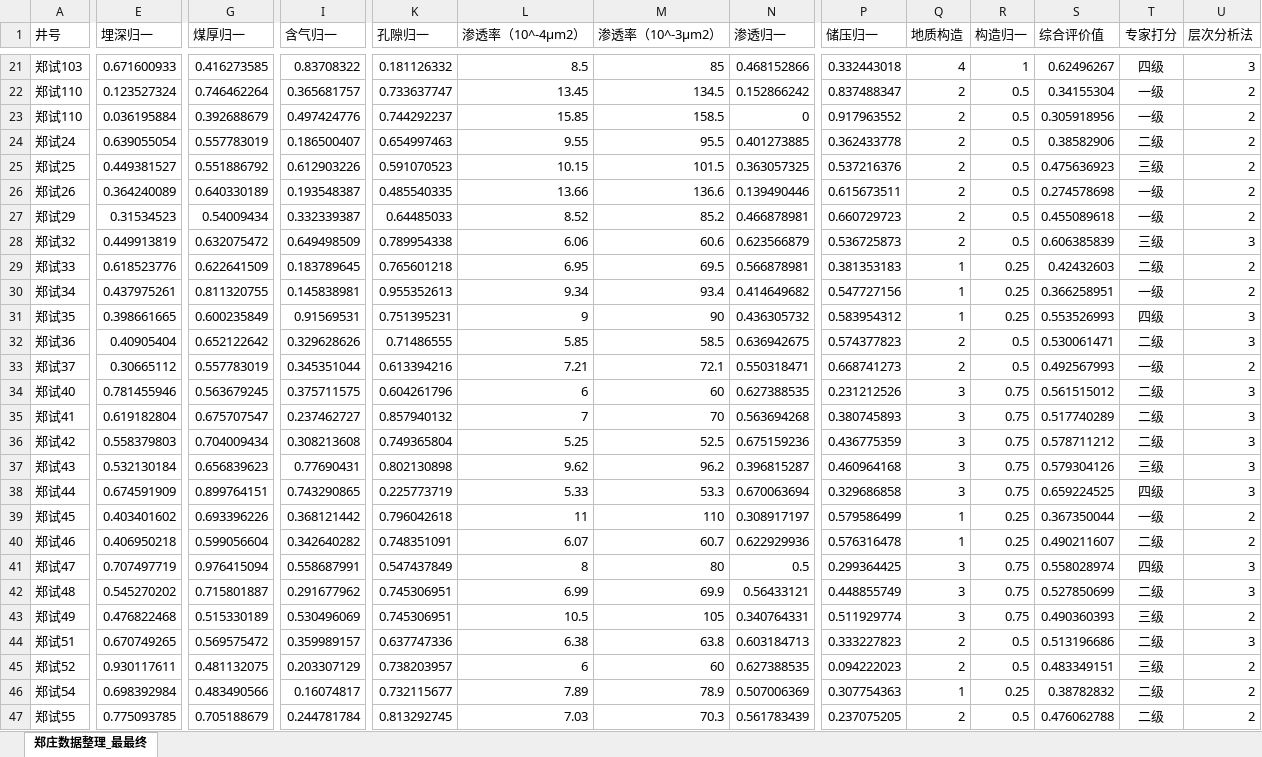
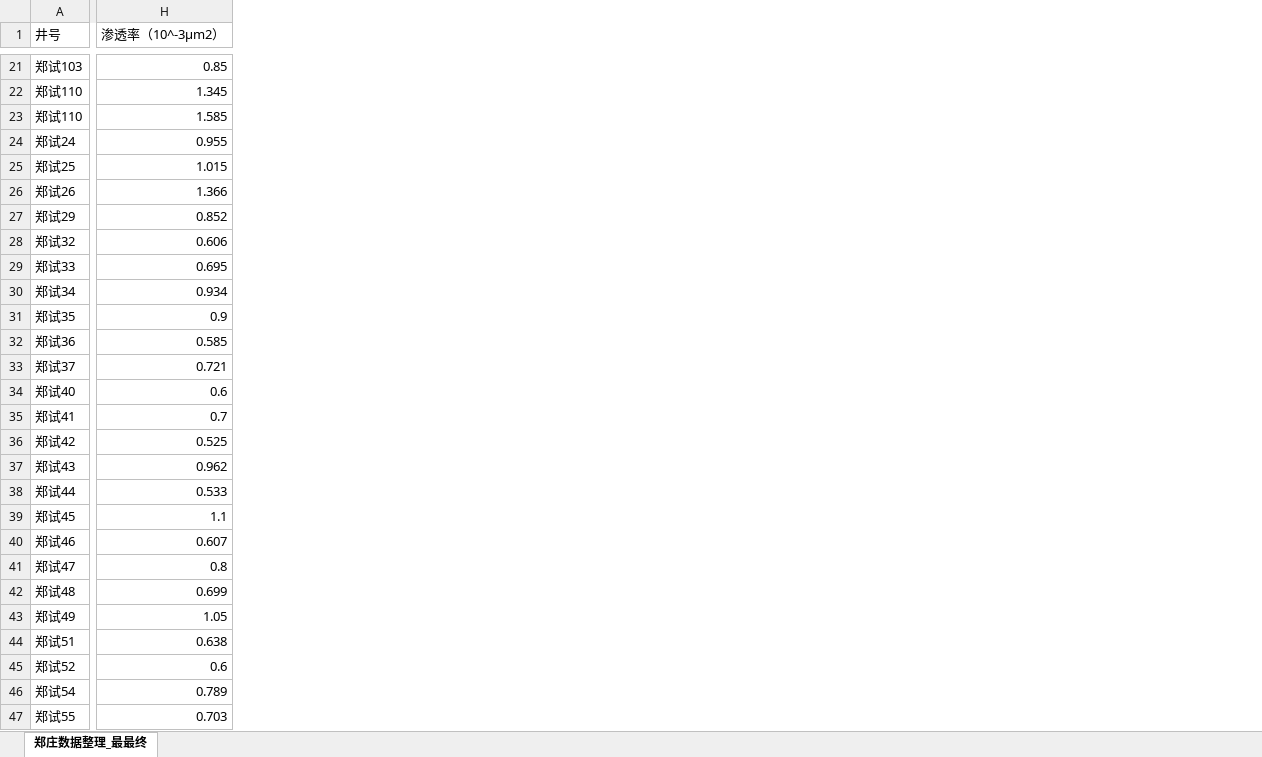
Before and after one commit to kanvina/well_pattern_optimization, an Excel workbook: data/郑庄数据.xlsx, sheet 郑庄数据整理_最最终, drawn as a sheet; only a part is shown, gaps mark what is left out; values as stored, in another font and other column widths than the file's, no borders; removed rows and columns are numbered as before the commit, all else as after; the diff covers the shown part only; the diff names each change by its address in the sheet, - before the commit and + after, or states it on an @@ line.

```diff
--- a/data/郑庄数据.xlsx (sheet 郑庄数据整理_最最终)
+++ b/data/郑庄数据.xlsx (sheet 郑庄数据整理_最最终)
-column E (埋深归一), rows 21-47: 0.671600933 | 0.123527324 | 0.036195884 | 0.639055054 | 0.449381527 | 0.364240089 | 0.31534523 | 0.449913819 | 0.618523776 | 0.437975261 | 0.398661665 | 0.40905404 | 0.30665112 | 0.781455946 | 0.619182804 | 0.558379803 | 0.532130184 | 0.674591909 | 0.403401602 | 0.406950218 | 0.707497719 | 0.545270202 | 0.476822468 | 0.670749265 | 0.930117611 | 0.698392984 | 0.775093785
-column G (煤厚归一), rows 21-47: 0.416273585 | 0.746462264 | 0.392688679 | 0.557783019 | 0.551886792 | 0.640330189 | 0.54009434 | 0.632075472 | 0.622641509 | 0.811320755 | 0.600235849 | 0.652122642 | 0.557783019 | 0.563679245 | 0.675707547 | 0.704009434 | 0.656839623 | 0.899764151 | 0.693396226 | 0.599056604 | 0.976415094 | 0.715801887 | 0.515330189 | 0.569575472 | 0.481132075 | 0.483490566 | 0.705188679
-column I (含气归一), rows 21-47: 0.83708322 | 0.365681757 | 0.497424776 | 0.186500407 | 0.612903226 | 0.193548387 | 0.332339387 | 0.649498509 | 0.183789645 | 0.145838981 | 0.91569531 | 0.329628626 | 0.345351044 | 0.375711575 | 0.237462727 | 0.308213608 | 0.77690431 | 0.743290865 | 0.368121442 | 0.342640282 | 0.558687991 | 0.291677962 | 0.530496069 | 0.359989157 | 0.203307129 | 0.16074817 | 0.244781784
-column K (孔隙归一), rows 21-47: 0.181126332 | 0.733637747 | 0.744292237 | 0.654997463 | 0.591070523 | 0.485540335 | 0.64485033 | 0.789954338 | 0.765601218 | 0.955352613 | 0.751395231 | 0.71486555 | 0.613394216 | 0.604261796 | 0.857940132 | 0.749365804 | 0.802130898 | 0.225773719 | 0.796042618 | 0.748351091 | 0.547437849 | 0.745306951 | 0.745306951 | 0.637747336 | 0.738203957 | 0.732115677 | 0.813292745
-column L (渗透率（10^-4μm2）), rows 21-47: 8.5 | 13.45 | 15.85 | 9.55 | 10.15 | 13.66 | 8.52 | 6.06 | 6.95 | 9.34 | 9 | 5.85 | 7.21 | 6 | 7 | 5.25 | 9.62 | 5.33 | 11 | 6.07 | 8 | 6.99 | 10.5 | 6.38 | 6 | 7.89 | 7.03
-column N (渗透归一), rows 21-47: 0.468152866 | 0.152866242 | 0 | 0.401273885 | 0.363057325 | 0.139490446 | 0.466878981 | 0.623566879 | 0.566878981 | 0.414649682 | 0.436305732 | 0.636942675 | 0.550318471 | 0.627388535 | 0.563694268 | 0.675159236 | 0.396815287 | 0.670063694 | 0.308917197 | 0.622929936 | 0.5 | 0.56433121 | 0.340764331 | 0.603184713 | 0.627388535 | 0.507006369 | 0.561783439
-column P (储压归一), rows 21-47: 0.332443018 | 0.837488347 | 0.917963552 | 0.362433778 | 0.537216376 | 0.615673511 | 0.660729723 | 0.536725873 | 0.381353183 | 0.547727156 | 0.583954312 | 0.574377823 | 0.668741273 | 0.231212526 | 0.380745893 | 0.436775359 | 0.460964168 | 0.329686858 | 0.579586499 | 0.576316478 | 0.299364425 | 0.448855749 | 0.511929774 | 0.333227823 | 0.094222023 | 0.307754363 | 0.237075205
-column Q (地质构造), rows 21-47: 4 | 2 | 2 | 2 | 2 | 2 | 2 | 2 | 1 | 1 | 1 | 2 | 2 | 3 | 3 | 3 | 3 | 3 | 1 | 1 | 3 | 3 | 3 | 2 | 2 | 1 | 2
-column R (构造归一), rows 21-47: 1 | 0.5 | 0.5 | 0.5 | 0.5 | 0.5 | 0.5 | 0.5 | 0.25 | 0.25 | 0.25 | 0.5 | 0.5 | 0.75 | 0.75 | 0.75 | 0.75 | 0.75 | 0.25 | 0.25 | 0.75 | 0.75 | 0.75 | 0.5 | 0.5 | 0.25 | 0.5
-column S (综合评价值), rows 21-47: 0.62496267 | 0.34155304 | 0.305918956 | 0.38582906 | 0.475636923 | 0.274578698 | 0.455089618 | 0.606385839 | 0.42432603 | 0.366258951 | 0.553526993 | 0.530061471 | 0.492567993 | 0.561515012 | 0.517740289 | 0.578711212 | 0.579304126 | 0.659224525 | 0.367350044 | 0.490211607 | 0.558028974 | 0.527850699 | 0.490360393 | 0.513196686 | 0.483349151 | 0.38782832 | 0.476062788
-column T (专家打分), rows 21-47: 四级 | 一级 | 一级 | 二级 | 三级 | 一级 | 一级 | 三级 | 二级 | 一级 | 四级 | 二级 | 一级 | 二级 | 二级 | 二级 | 三级 | 四级 | 一级 | 二级 | 四级 | 二级 | 三级 | 二级 | 三级 | 二级 | 二级
-column U (层次分析法), rows 21-47: 3 | 2 | 2 | 2 | 2 | 2 | 2 | 3 | 2 | 2 | 3 | 3 | 2 | 3 | 3 | 3 | 3 | 3 | 2 | 2 | 3 | 3 | 2 | 3 | 2 | 2 | 2
-H21 (渗透率（10^-3μm2）): 85
+H21 (渗透率（10^-3μm2）): 0.85
-H22 (渗透率（10^-3μm2）): 134.5
+H22 (渗透率（10^-3μm2）): 1.345
-H23 (渗透率（10^-3μm2）): 158.5
+H23 (渗透率（10^-3μm2）): 1.585
-H24 (渗透率（10^-3μm2）): 95.5
+H24 (渗透率（10^-3μm2）): 0.955
-H25 (渗透率（10^-3μm2）): 101.5
+H25 (渗透率（10^-3μm2）): 1.015
-H26 (渗透率（10^-3μm2）): 136.6
+H26 (渗透率（10^-3μm2）): 1.366
-H27 (渗透率（10^-3μm2）): 85.2
+H27 (渗透率（10^-3μm2）): 0.852
-H28 (渗透率（10^-3μm2）): 60.6
+H28 (渗透率（10^-3μm2）): 0.606
-H29 (渗透率（10^-3μm2）): 69.5
+H29 (渗透率（10^-3μm2）): 0.695
-H30 (渗透率（10^-3μm2）): 93.4
+H30 (渗透率（10^-3μm2）): 0.934
-H31 (渗透率（10^-3μm2）): 90
+H31 (渗透率（10^-3μm2）): 0.9
-H32 (渗透率（10^-3μm2）): 58.5
+H32 (渗透率（10^-3μm2）): 0.585
-H33 (渗透率（10^-3μm2）): 72.1
+H33 (渗透率（10^-3μm2）): 0.721
-H34 (渗透率（10^-3μm2）): 60
+H34 (渗透率（10^-3μm2）): 0.6
-H35 (渗透率（10^-3μm2）): 70
+H35 (渗透率（10^-3μm2）): 0.7
-H36 (渗透率（10^-3μm2）): 52.5
+H36 (渗透率（10^-3μm2）): 0.525
-H37 (渗透率（10^-3μm2）): 96.2
+H37 (渗透率（10^-3μm2）): 0.962
-H38 (渗透率（10^-3μm2）): 53.3
+H38 (渗透率（10^-3μm2）): 0.533
-H39 (渗透率（10^-3μm2）): 110
+H39 (渗透率（10^-3μm2）): 1.1
-H40 (渗透率（10^-3μm2）): 60.7
+H40 (渗透率（10^-3μm2）): 0.607
-H41 (渗透率（10^-3μm2）): 80
+H41 (渗透率（10^-3μm2）): 0.8
-H42 (渗透率（10^-3μm2）): 69.9
+H42 (渗透率（10^-3μm2）): 0.699
-H43 (渗透率（10^-3μm2）): 105
+H43 (渗透率（10^-3μm2）): 1.05
-H44 (渗透率（10^-3μm2）): 63.8
+H44 (渗透率（10^-3μm2）): 0.638
-H45 (渗透率（10^-3μm2）): 60
+H45 (渗透率（10^-3μm2）): 0.6
-H46 (渗透率（10^-3μm2）): 78.9
+H46 (渗透率（10^-3μm2）): 0.789
-H47 (渗透率（10^-3μm2）): 70.3
+H47 (渗透率（10^-3μm2）): 0.703
```
Also changed, not shown: 1 removed column and 66 edited cells elsewhere in this sheet, 6 other files.
